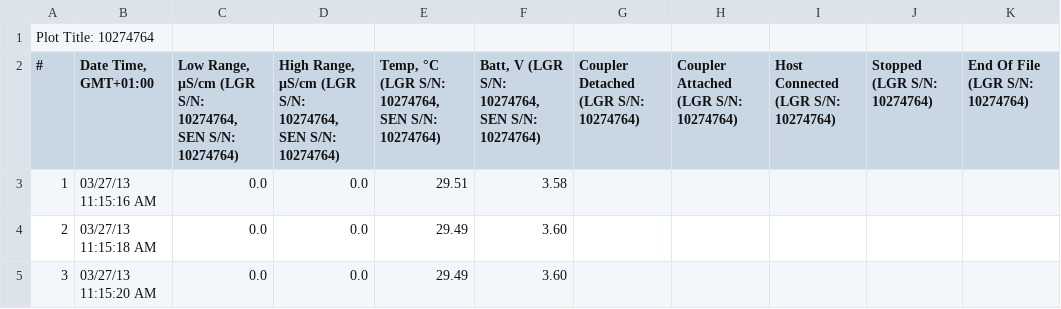
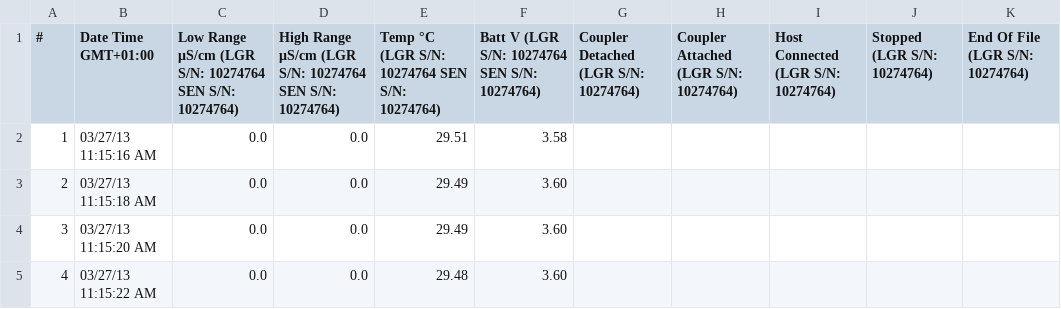
Before and after one commit to iondune/Aqueous, a CSV file: VolumeVisualization/StGeorgesBayCave-Day2-Deployment3.csv (was VolumeVisualization/StGeorgesBayCave-Day2-Deplyoment3.csv), drawn as a sheet; only a part is shown; the shorter side is filled out with more unchanged rows.

Commit message:
+ More work on combined pie data set
--HG--
rename : VolumeVisualization/StGeorgesBayCave-Day2-Deplyoment3.csv => VolumeVisualization/StGeorgesBayCave-Day2-Deployment3.csv

```diff
--- a/VolumeVisualization/StGeorgesBayCave-Day2-Deplyoment3.csv
+++ b/VolumeVisualization/StGeorgesBayCave-Day2-Deployment3.csv
@@ -1,3 +1,2 @@
-"Plot Title: 10274764"
-"#","Date Time, GMT+01:00","Low Range, μS/cm (LGR S/N: 10274764, SEN S/N: 10274764)","High Range, μS/cm (LGR S/N: 10274764, SEN S/N: 10274764)","Temp, °C (LGR S/N: 10274764, SEN S/N: 10274764)","Batt, V (LGR S/N: 10274764, SEN S/N: 10274764)","Coupler Detached (LGR S/N: 10274764)","Coupler Attached (LGR S/N: 10274764)","Host Connected (LGR S/N: 10274764)","Stopped (LGR S/N: 10274764)","End Of File (LGR S/N: 10274764)"
+"#","Date Time GMT+01:00","Low Range μS/cm (LGR S/N: 10274764 SEN S/N: 10274764)","High Range μS/cm (LGR S/N: 10274764 SEN S/N: 10274764)","Temp °C (LGR S/N: 10274764 SEN S/N: 10274764)","Batt V (LGR S/N: 10274764 SEN S/N: 10274764)","Coupler Detached (LGR S/N: 10274764)","Coupler Attached (LGR S/N: 10274764)","Host Connected (LGR S/N: 10274764)","Stopped (LGR S/N: 10274764)","End Of File (LGR S/N: 10274764)"
 1,03/27/13 11:15:16 AM,0.0,0.0,29.51,3.58,,,,,
```
Also changed, not shown: 2 other files.
